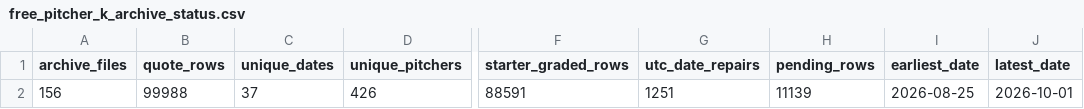
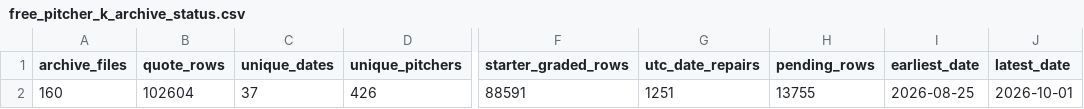
Before and after one commit to meverhart913/mlb-betting-lab, a CSV file: outputs/free_pitcher_k_archive_status.csv, drawn as a sheet; only a part is shown, gaps mark what is left out; the diff names each change by its address in the sheet, - before the commit and + after, or states it on an @@ line.

```diff
--- a/outputs/free_pitcher_k_archive_status.csv
+++ b/outputs/free_pitcher_k_archive_status.csv
-A2 (archive_files): 156
+A2 (archive_files): 160
-B2 (quote_rows): 99988
+B2 (quote_rows): 102604
-H2 (pending_rows): 11139
+H2 (pending_rows): 13755
```
